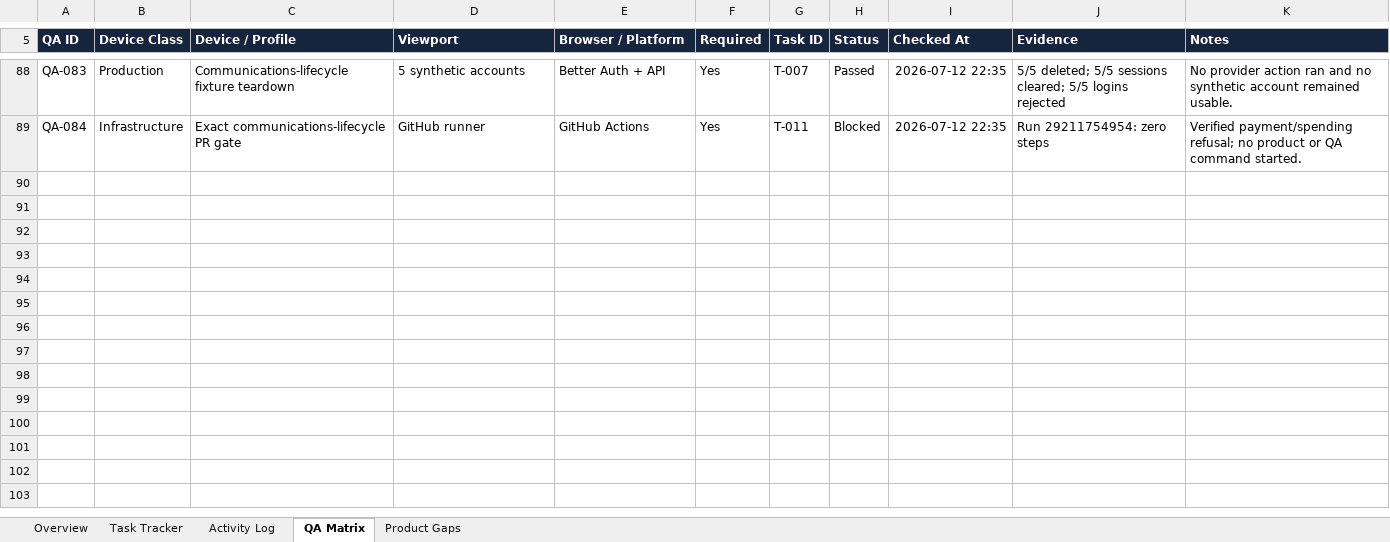
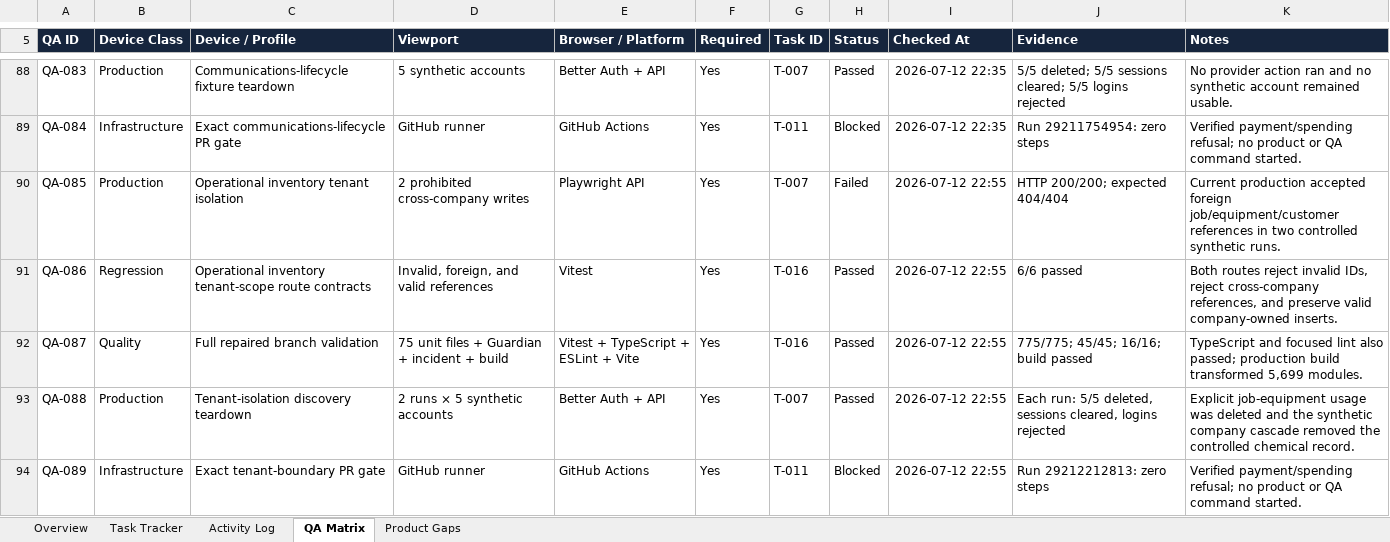
Before and after one commit to gicheru214/Browser-Base-QA, an Excel workbook: tracker/Browser-Base-QA-Activity-Tracker.xlsx, sheet QA Matrix, drawn as a sheet; only a part is shown, gaps mark what is left out; values as stored, in another font and other column widths than the file's, no borders; conditional formats and table styles not drawn; the diff names each change by its address in the sheet, - before the commit and + after, or states it on an @@ line.

Commit message:
docs: record operational tenant-boundary QA

```diff
--- a/tracker/Browser-Base-QA-Activity-Tracker.xlsx (sheet QA Matrix)
+++ b/tracker/Browser-Base-QA-Activity-Tracker.xlsx (sheet QA Matrix)
+row 90: QA-085 | Production | Operational inventory tenant isolation | 2 prohibited cross-company writes | Playwright API | Yes | T-007 | Failed | 2026-07-12 22:55 | HTTP 200/200; expected 404/404 | Current production accepted foreign job/equipment/customer references in two controlled synthetic runs.
+row 91: QA-086 | Regression | Operational inventory tenant-scope route contracts | Invalid, foreign, and valid references | Vitest | Yes | T-016 | Passed | 2026-07-12 22:55 | 6/6 passed | Both routes reject invalid IDs, reject cross-company references, and preserve valid company-owned inserts.
+row 92: QA-087 | Quality | Full repaired branch validation | 75 unit files + Guardian + incident + build | Vitest + TypeScript + ESLint + Vite | Yes | T-016 | Passed | 2026-07-12 22:55 | 775/775; 45/45; 16/16; build passed | TypeScript and focused lint also passed; production build transformed 5,699 modules.
+row 93: QA-088 | Production | Tenant-isolation discovery teardown | 2 runs × 5 synthetic accounts | Better Auth + API | Yes | T-007 | Passed | 2026-07-12 22:55 | Each run: 5/5 deleted, sessions cleared, logins rejected | Explicit job-equipment usage was deleted and the synthetic company cascade removed the controlled chemical record.
+row 94: QA-089 | Infrastructure | Exact tenant-boundary PR gate | GitHub runner | GitHub Actions | Yes | T-011 | Blocked | 2026-07-12 22:55 | Run 29212212813: zero steps | Verified payment/spending refusal; no product or QA command started.
```
Also changed, not shown: sheet Activity Log, sheet Task Tracker, sheet Overview, sheet Product Gaps.
